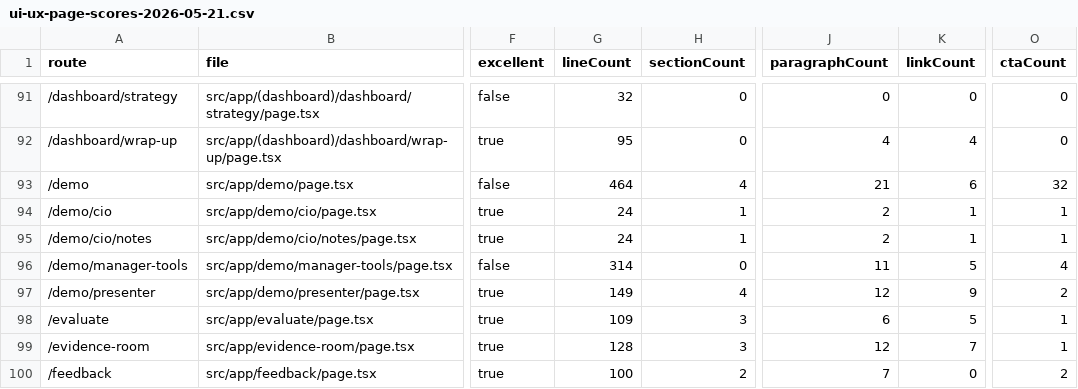
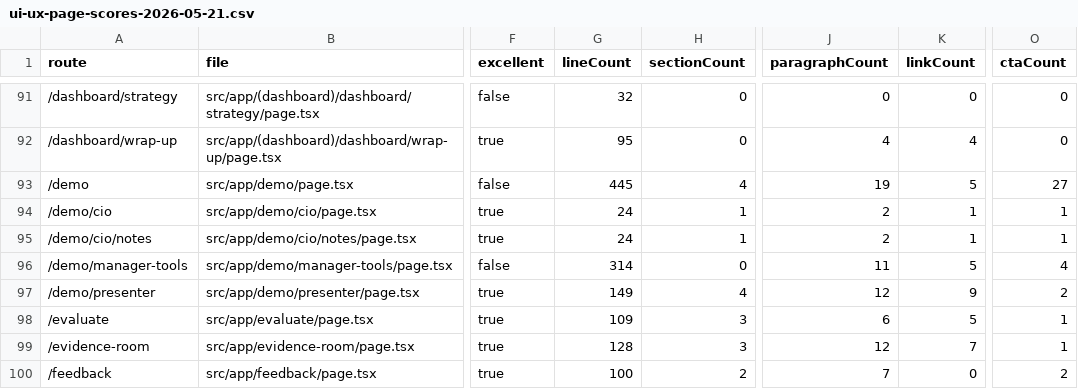
Before and after one commit to richrothschild/startingmonday, a CSV file: docs/ui-ux-page-scores-2026-05-21.csv, drawn as a sheet; only a part is shown, gaps mark what is left out; the diff names each change by its address in the sheet, - before the commit and + after, or states it on an @@ line.

```diff
--- a/docs/ui-ux-page-scores-2026-05-21.csv
+++ b/docs/ui-ux-page-scores-2026-05-21.csv
-G93 (lineCount): 464
+G93 (lineCount): 445
-J93 (paragraphCount): 21
+J93 (paragraphCount): 19
-K93 (linkCount): 6
+K93 (linkCount): 5
-O93 (ctaCount): 32
+O93 (ctaCount): 27
```
Also changed, not shown: 1 other file.
